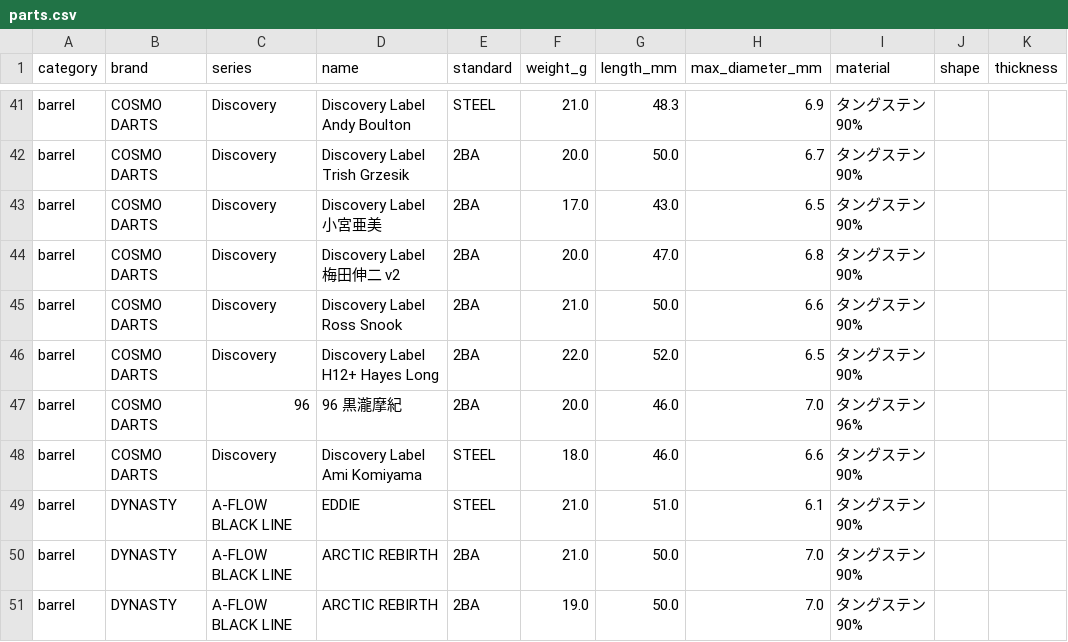
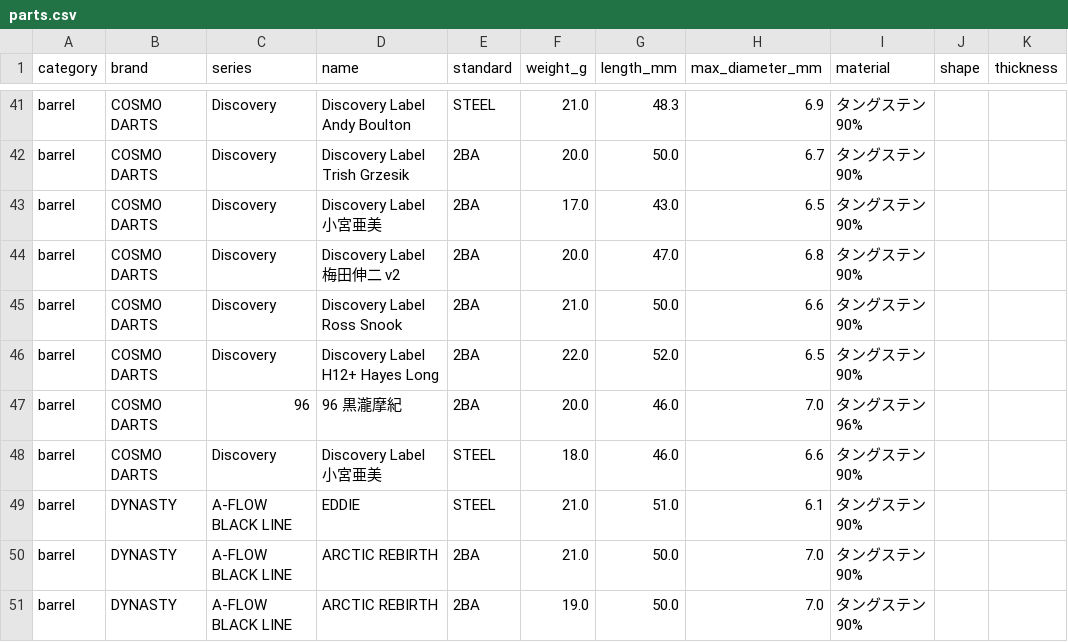
Before and after one commit to ryoohshima/DartsSpec, a CSV file: src/db/seed/parts.csv, drawn as a sheet; only a part is shown, gaps mark what is left out; the diff covers the shown part only; the diff names each change by its address in the sheet, - before the commit and + after, or states it on an @@ line.

```diff
--- a/src/db/seed/parts.csv
+++ b/src/db/seed/parts.csv
-D48 (name): Discovery Label Ami Komiyama
+D48 (name): Discovery Label 小宮亜美
```
Also changed, not shown: 19 edited cells elsewhere in this file.
